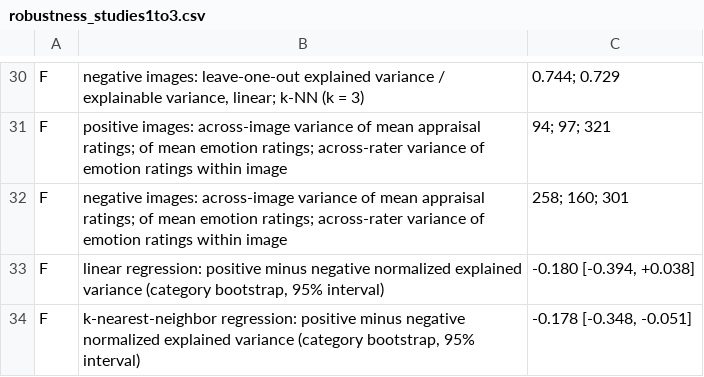
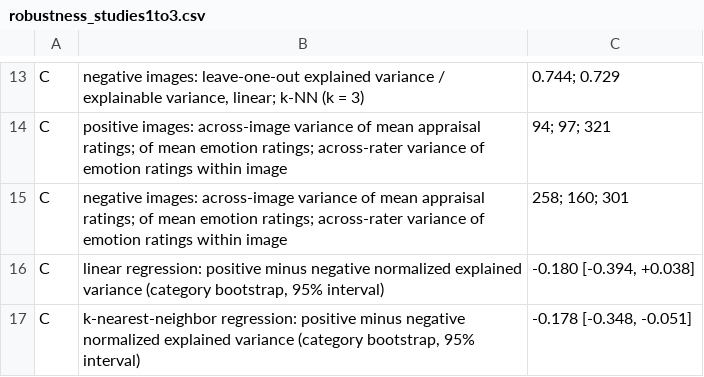
Before and after one commit to daisyburr/Emotion_Similarity, a CSV file: Analysis/figs/robustness_studies1to3.csv, drawn as a sheet; only a part is shown, gaps mark what is left out; addresses are those after the commit; the diff covers the shown part only; the diff names each change by its address in the sheet, - before the commit and + after, or states it on an @@ line.

```diff
--- a/Analysis/figs/robustness_studies1to3.csv
+++ b/Analysis/figs/robustness_studies1to3.csv
-A13:A17: F
+A13:A17: C
```
Also changed, not shown: 17 removed rows and 13 edited cells elsewhere in this file, Analysis/figs/image_neural_similarity/Study4_design_checks.csv, Analysis/figs/image_neural_similarity/Study4_timing_sensitivity.csv, 26 other files.
